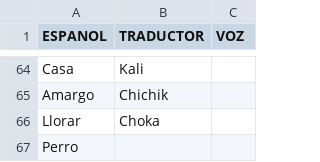
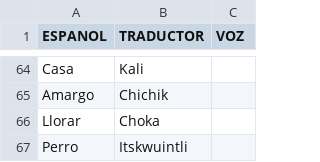
Before and after one commit to aplicacionnaualt-lgtm/diccionario, a CSV file: nahualt.csv, drawn as a sheet; only a part is shown, gaps mark what is left out.

Commit message:
Actualización con BOM UTF-8 para nahuatl - 2026-04-14T20:39:13.492Z

```diff
--- a/nahualt.csv
+++ b/nahualt.csv
@@ -66,2 +66,2 @@ Amargo 	Chichik
 Llorar 	Choka 	
-Perro 		
+Perro 	Itskwuintli	
```
